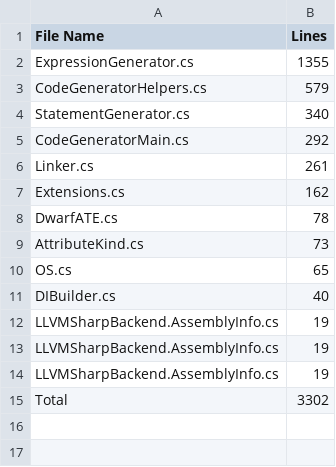
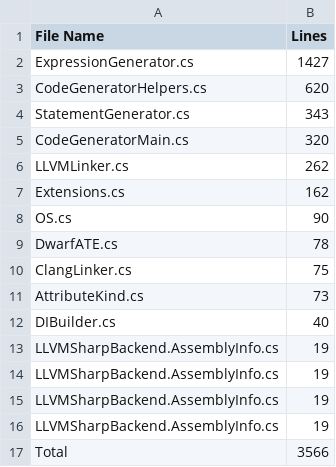
Before and after one commit to CheezLang/CheezLang, a CSV file: Tools/loc/Backends_LLVM_LLVMSharpBackend.csv, drawn as a sheet.

```diff
--- a/Tools/loc/Backends_LLVM_LLVMSharpBackend.csv
+++ b/Tools/loc/Backends_LLVM_LLVMSharpBackend.csv
@@ -1,11 +1,12 @@
 File Name,Lines
-ExpressionGenerator.cs,1355
-CodeGeneratorHelpers.cs,579
-StatementGenerator.cs,340
-CodeGeneratorMain.cs,292
-Linker.cs,261
+ExpressionGenerator.cs,1427
+CodeGeneratorHelpers.cs,620
+StatementGenerator.cs,343
+CodeGeneratorMain.cs,320
+LLVMLinker.cs,262
 Extensions.cs,162
+OS.cs,90
 DwarfATE.cs,78
+ClangLinker.cs,75
 AttributeKind.cs,73
-OS.cs,65
 DIBuilder.cs,40
@@ -14,2 +15,3 @@ LLVMSharpBackend.AssemblyInfo.cs,19
 LLVMSharpBackend.AssemblyInfo.cs,19
-Total,3302
+LLVMSharpBackend.AssemblyInfo.cs,19
+Total,3566
```
Also changed, not shown: Tools/loc/CompilerCLI.csv, Tools/loc/CompilerLibrary.csv, 1 other file.
